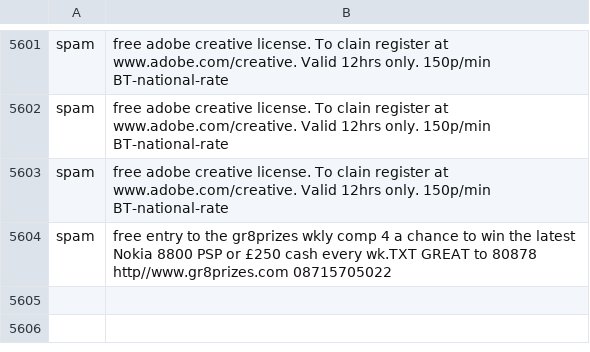
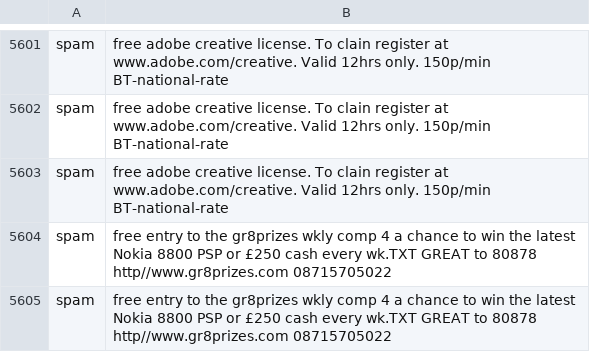
Before and after one commit to ingdavann/any-data, a CSV file: mail_data/mail_data.csv, drawn as a sheet; only a part is shown, gaps mark what is left out; the diff names each change by its address in the sheet, - before the commit and + after, or states it on an @@ line.

Commit message:
added: more data for mail_data

```diff
--- a/mail_data/mail_data.csv
+++ b/mail_data/mail_data.csv
+row 5605: spam | free entry to the gr8prizes wkly comp 4 a chance to win the latest Nokia 8800 PSP or £250 cash every wk.TXT GREAT to 80878 http//www.gr8prizes.com 08715705022
```
